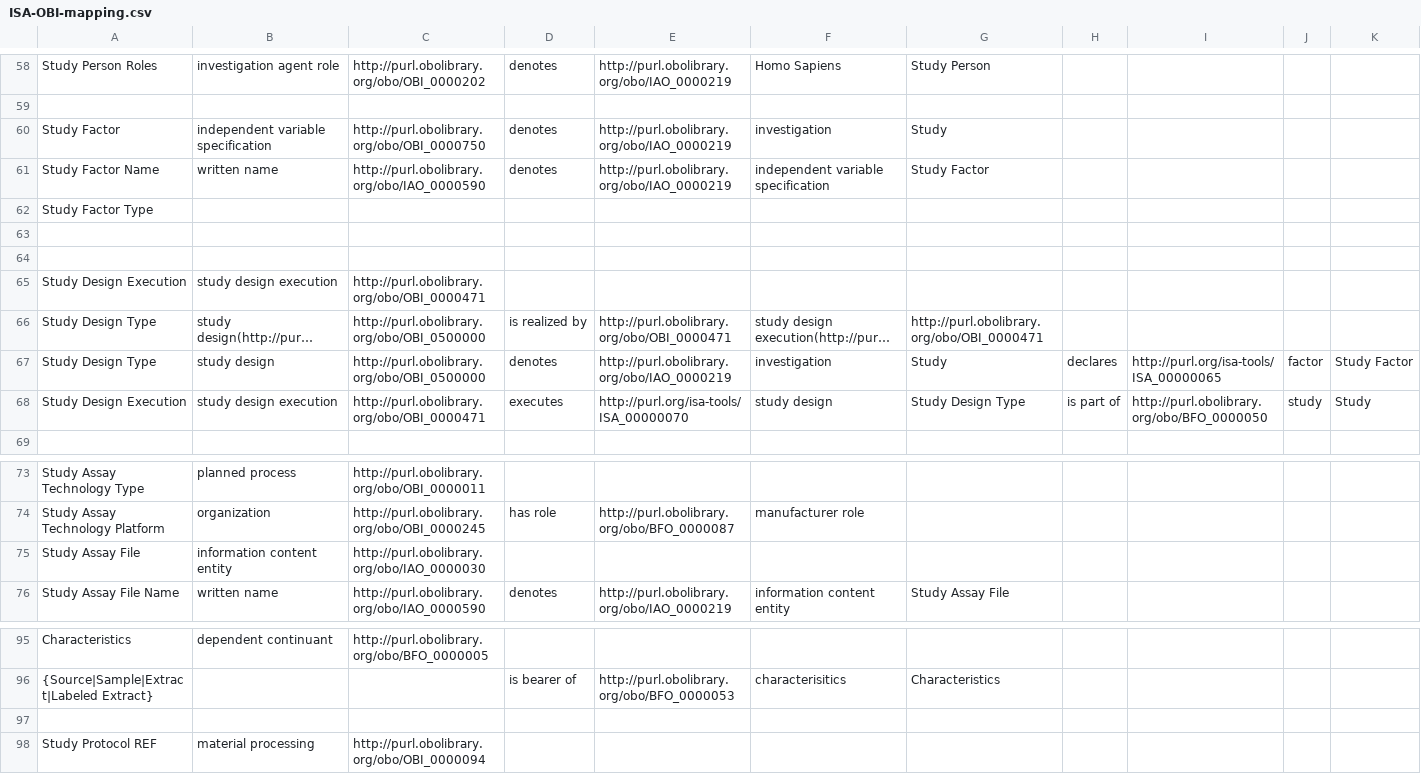
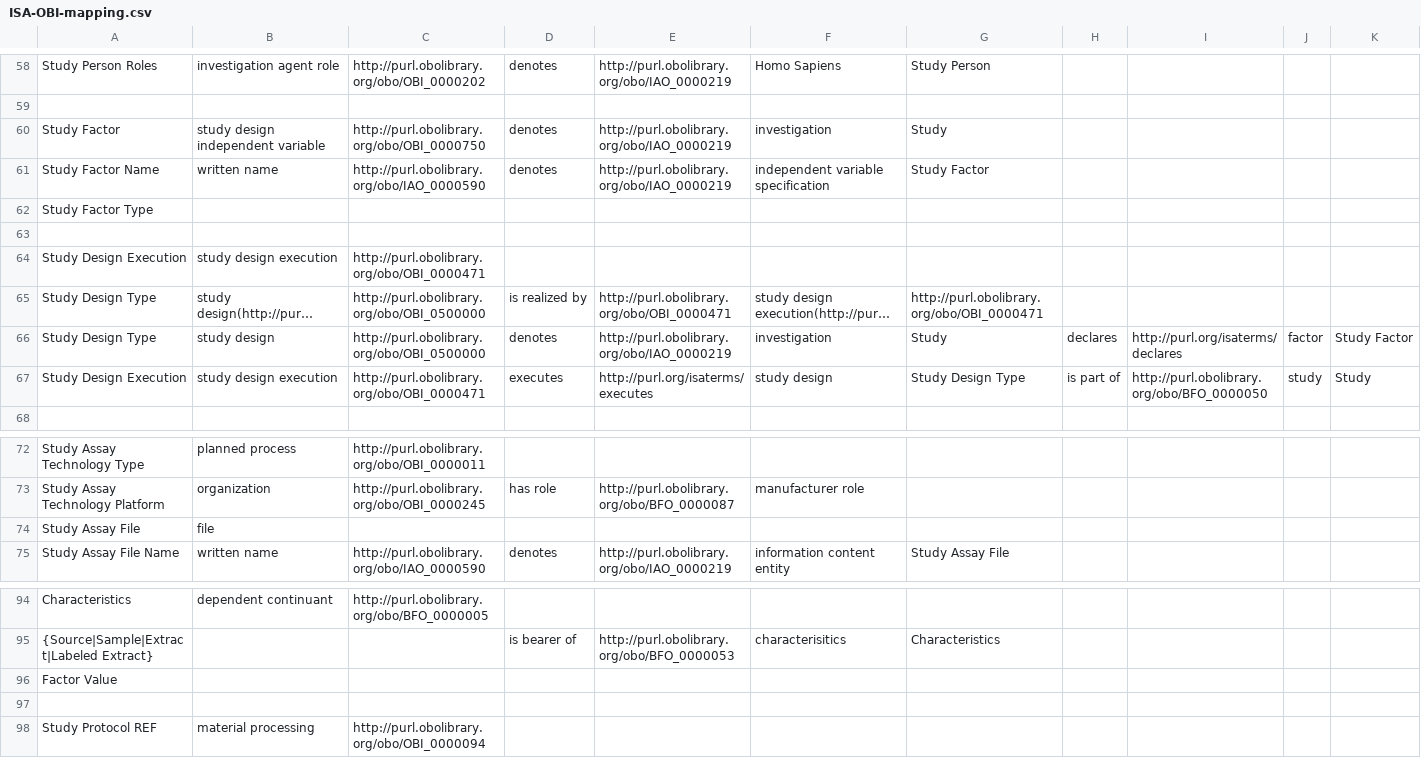
Before and after one commit to ISA-tools/linkedISA, a CSV file: isa2owl-core/src/main/resources/mappings/ISA-OBI-mapping.csv, drawn as a sheet; only a part is shown, gaps mark what is left out; long unchanged cells end in …; removed rows and columns are numbered as before the commit, all else as after; rows hold the shown columns only; the diff covers the shown part only; the diff names each change by its address in the sheet, - before the commit and + after, or states it on an @@ line.

```diff
--- a/isa2owl-core/src/main/resources/mappings/ISA-OBI-mapping.csv
+++ b/isa2owl-core/src/main/resources/mappings/ISA-OBI-mapping.csv
-B60: independent variable specification
+B60: study design independent variable
-row 64: (empty)
-I66: http://purl.org/isa-tools/ISA_00000065
+I66: http://purl.org/isaterms/declares
-E67: http://purl.org/isa-tools/ISA_00000070
+E67: http://purl.org/isaterms/executes
-B74: information content entity
+B74: file
-C74: http://purl.obolibrary.org/obo/IAO_0000030
+C74: (empty)
+row 96: Factor Value
```
Also changed, not shown: 8 added rows and 10 edited cells elsewhere in this file, 4 other files.
